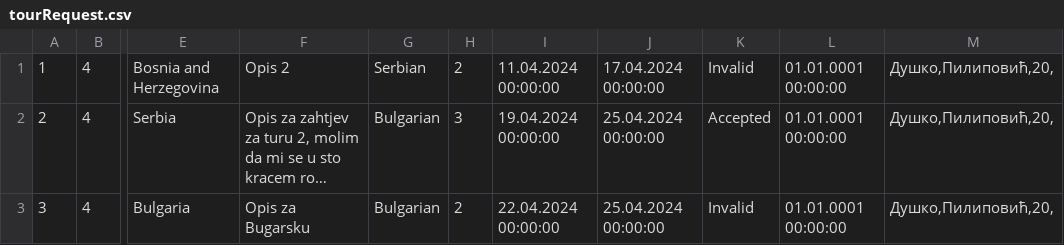
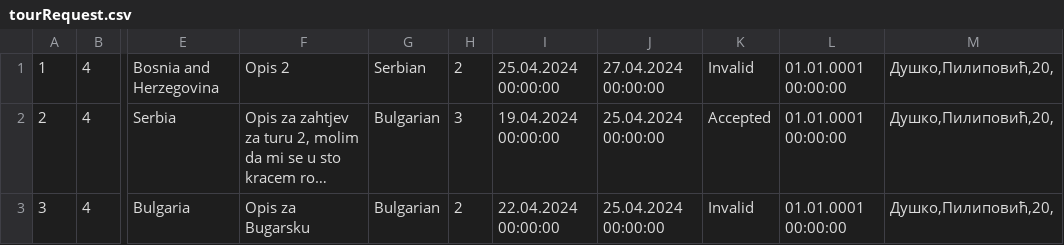
Before and after one commit to marija-djurdjevic/Booking, a CSV file: Resources/Data/tourRequest.csv, drawn as a sheet; only a part is shown, gaps mark what is left out; long unchanged cells end in …; the diff names each change by its address in the sheet, - before the commit and + after, or states it on an @@ line.

Commit message:
tour requests search

```diff
--- a/Resources/Data/tourRequest.csv
+++ b/Resources/Data/tourRequest.csv
-I1: 11.04.2024 00:00:00
+I1: 25.04.2024 00:00:00
-J1: 17.04.2024 00:00:00
+J1: 27.04.2024 00:00:00
```
Also changed, not shown: Resources/Data/tours.csv, 17 other files.
